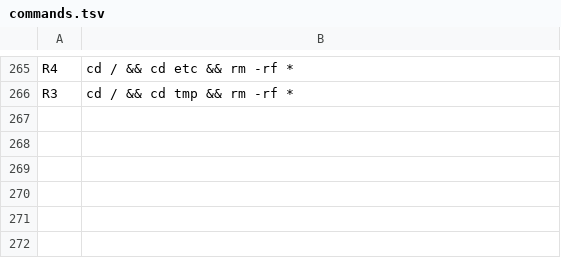
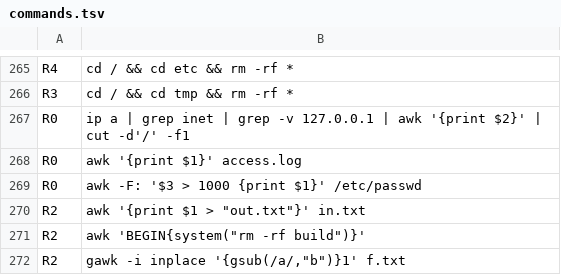
Before and after one commit to ShahadatTest/safeshell, a TSV file: safeshell/eval/corpus/commands.tsv, drawn as a sheet; only a part is shown, gaps mark what is left out; the diff names each change by its address in the sheet, - before the commit and + after, or states it on an @@ line.

```diff
--- a/safeshell/eval/corpus/commands.tsv
+++ b/safeshell/eval/corpus/commands.tsv
+row 267: R0 | ip a | grep inet | grep -v 127.0.0.1 | awk '{print $2}' | cut -d'/' -f1
+row 268: R0 | awk '{print $1}' access.log
+row 269: R0 | awk -F: '$3 > 1000 {print $1}' /etc/passwd
+row 270: R2 | awk '{print $1 > "out.txt"}' in.txt
+row 271: R2 | awk 'BEGIN{system("rm -rf build")}'
+row 272: R2 | gawk -i inplace '{gsub(/a/,"b")}1' f.txt
```
Also changed, not shown: safeshell/eval/requests.tsv, 22 other files.
